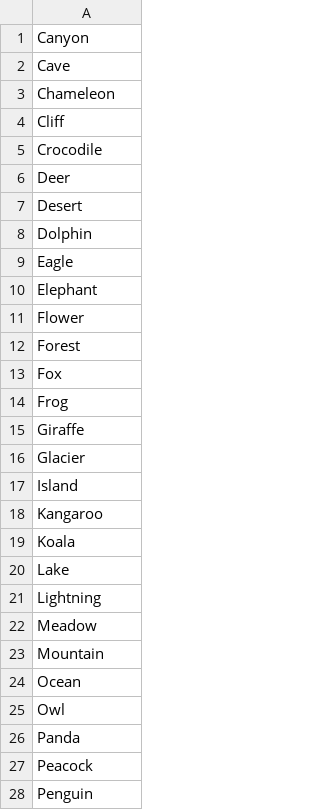
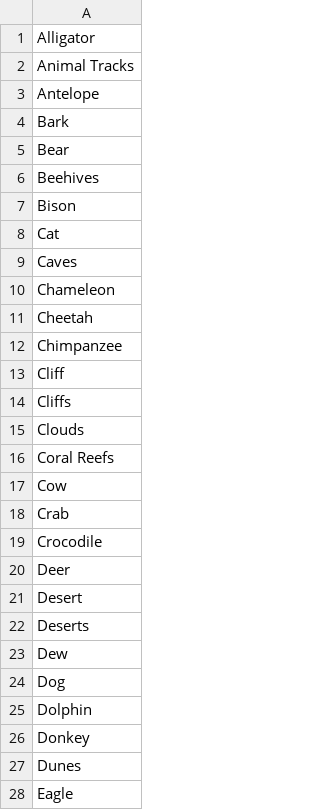
Before and after one commit to taingmeng/herd-mentality, a CSV file: src/app/subjectivez/data/Animals and Nature.csv, drawn as a sheet; only a part is shown; the shorter side is filled out with more unchanged rows; the diff covers the shown part only.

```diff
--- a/src/app/subjectivez/data/Animals and Nature.csv
+++ b/src/app/subjectivez/data/Animals and Nature.csv
@@ -1,5 +1,19 @@
-Canyon
-Cave
+Alligator
+Animal Tracks
+Antelope
+Bark
+Bear
+Beehives
+Bison
+Cat
+Caves
 Chameleon
+Cheetah
+Chimpanzee
 Cliff
+Cliffs
+Clouds
+Coral Reefs
+Cow
+Crab
 Crocodile
@@ -7,3 +21,8 @@ Deer
 Desert
+Deserts
+Dew
+Dog
 Dolphin
+Donkey
+Dunes
 Eagle
```
Also changed, not shown: 53 added rows elsewhere in this file, src/app/subjectivez/data/Famous People.csv, src/app/subjectivez/data/Historical Figures.csv, 17 other files.
